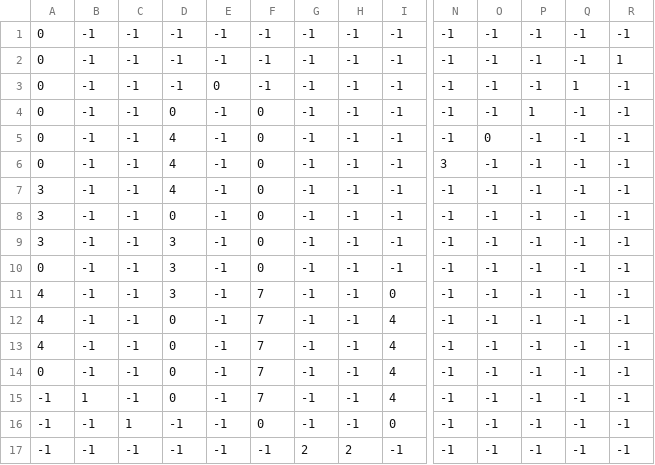
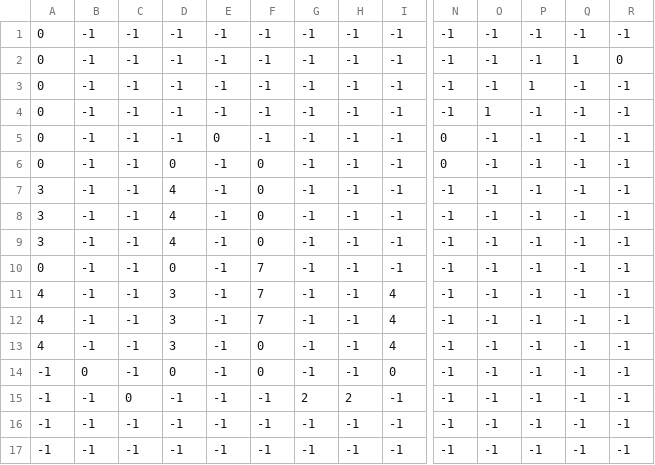
Before and after one commit to WatabeAYumi1018/SpringFairy002, a CSV file: ManagedDxlGame/csv/stage/camera/camera_lane.csv, drawn as a sheet; only a part is shown, gaps mark what is left out; the diff names each change by its address in the sheet, - before the commit and + after, or states it on an @@ line.

```diff
--- a/ManagedDxlGame/csv/stage/camera/camera_lane.csv
+++ b/ManagedDxlGame/csv/stage/camera/camera_lane.csv
-Q2: -1
+Q2: 1
-R2: 1
+R2: 0
-E3: 0
+E3: -1
-P3: -1
+P3: 1
-Q3: 1
+Q3: -1
-D4: 0
+D4: -1
-F4:F5: 0
+F4:F5: -1
-O4: -1
+O4: 1
-P4: 1
+P4: -1
-D5: 4
+D5: -1
-E5: -1
+E5: 0
-N5: -1
+N5: 0
-O5: 0
+O5: -1
-D6: 4
+D6: 0
-N6: 3
+N6: 0
-D8: 0
+D8: 4
-D9: 3
+D9: 4
-D10: 3
+D10: 0
-F10: 0
+F10: 7
-I11: 0
+I11: 4
-D12:D13: 0
+D12:D13: 3
-F13:F14: 7
+F13:F14: 0
-A14: 0
+A14: -1
-B14: -1
+B14: 0
-I14: 4
+I14: 0
-B15: 1
+B15: -1
-C15: -1
+C15: 0
-D15: 0
+D15: -1
-F15: 7
+F15: -1
-G15: -1
+G15: 2
-H15: -1
+H15: 2
-I15: 4
+I15: -1
-C16: 1
+C16: -1
-F16: 0
+F16: -1
-I16: 0
+I16: -1
-G17: 2
+G17: -1
-H17: 2
+H17: -1
```
Also changed, not shown: ManagedDxlGame/csv/stage/event/event_lane.csv, ManagedDxlGame/csv/stage/lane/stage_lane.csv, 22 other files.
